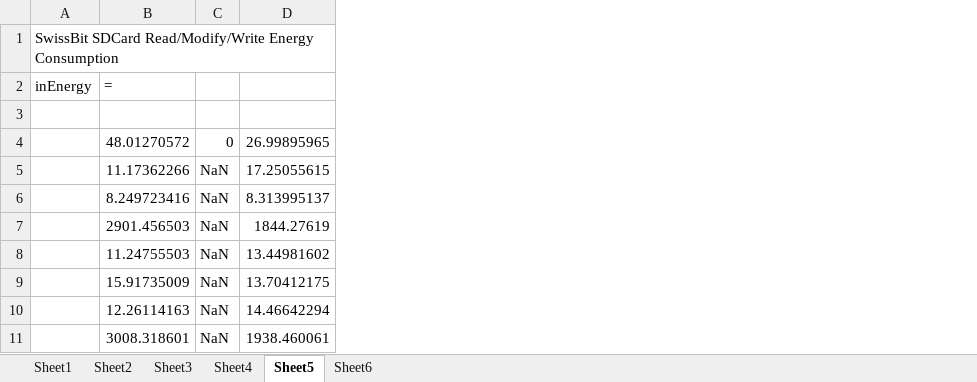
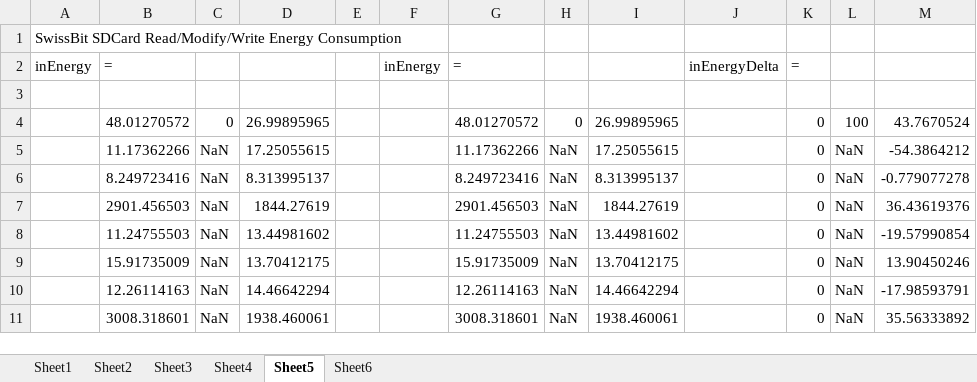
Before and after one commit to drmoorevt/PRIME, an Excel workbook: Documentation/Results/IODVS/EnergyAnalysis.xlsx, sheet Sheet5, drawn as a sheet; only a part is shown; values as stored, in another font and other column widths than the file's, no borders; the diff names each change by its address in the sheet, - before the commit and + after, or states it on an @@ line.

Commit message:
Updates to the abstract and to the energy analysis spreadsheet

```diff
--- a/Documentation/Results/IODVS/EnergyAnalysis.xlsx (sheet Sheet5)
+++ b/Documentation/Results/IODVS/EnergyAnalysis.xlsx (sheet Sheet5)
+column E, empty
+column F, row 2: inEnergy
+column G, rows 2-11: = |  | 48.01270572 | 11.17362266 | 8.249723416 | 2901.456503 | 11.24755503 | 15.91735009 | 12.26114163 | 3008.318601
+column H, rows 4-11: 0 | NaN | NaN | NaN | NaN | NaN | NaN | NaN
+column I, rows 4-11: 26.99895965 | 17.25055615 | 8.313995137 | 1844.27619 | 13.44981602 | 13.70412175 | 14.46642294 | 1938.460061
+column J, row 2: inEnergyDelta
+column K, rows 2-11: = |  | 0 | 0 | 0 | 0 | 0 | 0 | 0 | 0
+column L, rows 4-11: 100 | NaN | NaN | NaN | NaN | NaN | NaN | NaN
+column M, rows 4-11: 43.7670524 | -54.3864212 | -0.779077278 | 36.43619376 | -19.57990854 | 13.90450246 | -17.98593791 | 35.56333892
```
Also changed, not shown: sheet Sheet6, sheet Sheet3, sheet Sheet4, sheet Sheet1, sheet Sheet2, 1 other file.
